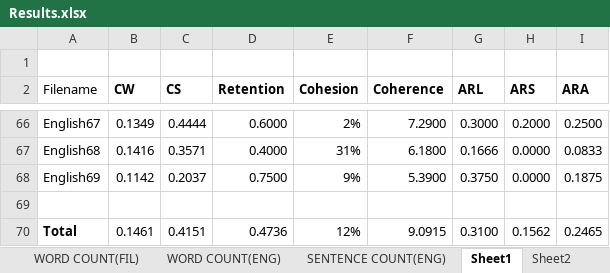
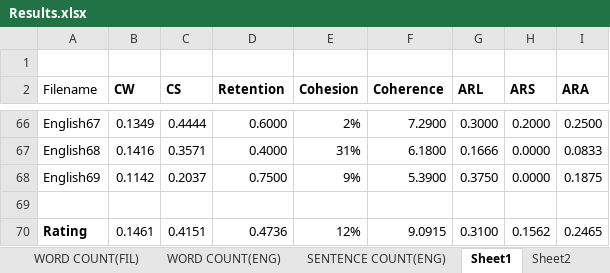
Before and after one commit to ellej16/SumMe, an Excel workbook: Document/Results.xlsx, sheet Sheet1, drawn as a sheet; only a part is shown, gaps mark what is left out; values as stored, in another font and other column widths than the file's, no borders; table styles not drawn; the diff names each change by its address in the sheet, - before the commit and + after, or states it on an @@ line.

```diff
--- a/Document/Results.xlsx (sheet Sheet1)
+++ b/Document/Results.xlsx (sheet Sheet1)
-A70 (Filename): Total
+A70 (Filename): Rating
```
Also changed, not shown: sheet Sheet2, sheet WORD COUNT(FIL), sheet SENTENCE COUNT(ENG), sheet WORD COUNT(ENG), 6 other files.
